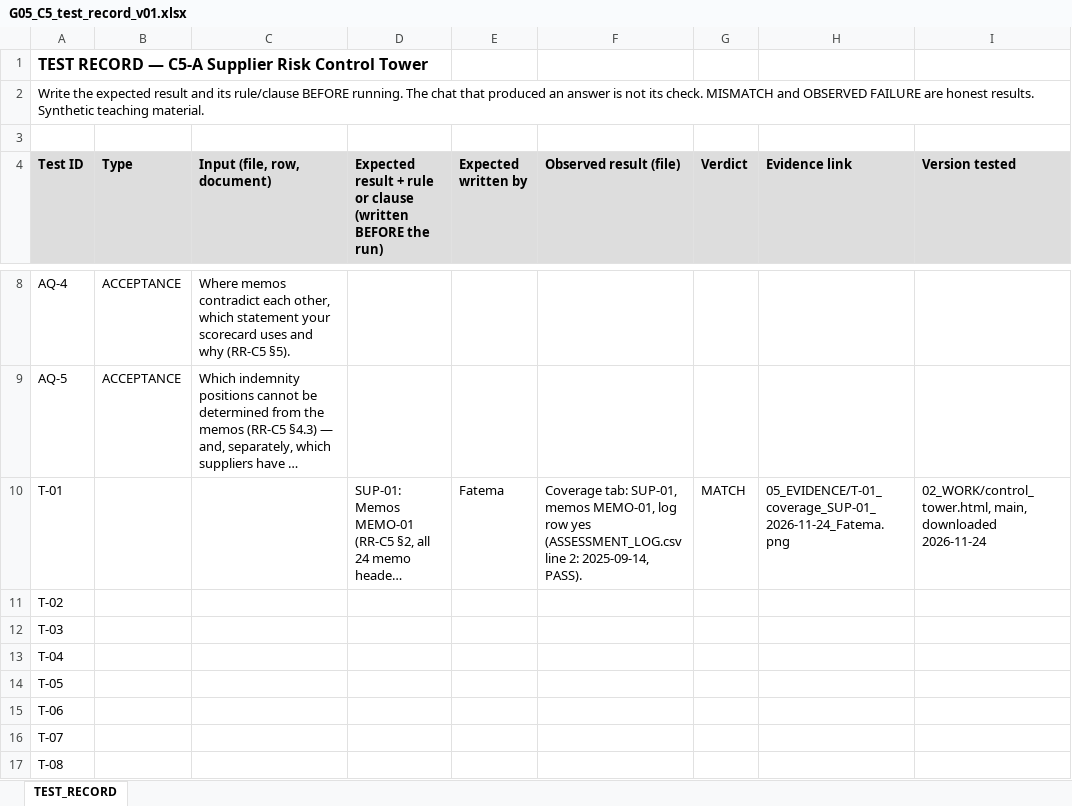
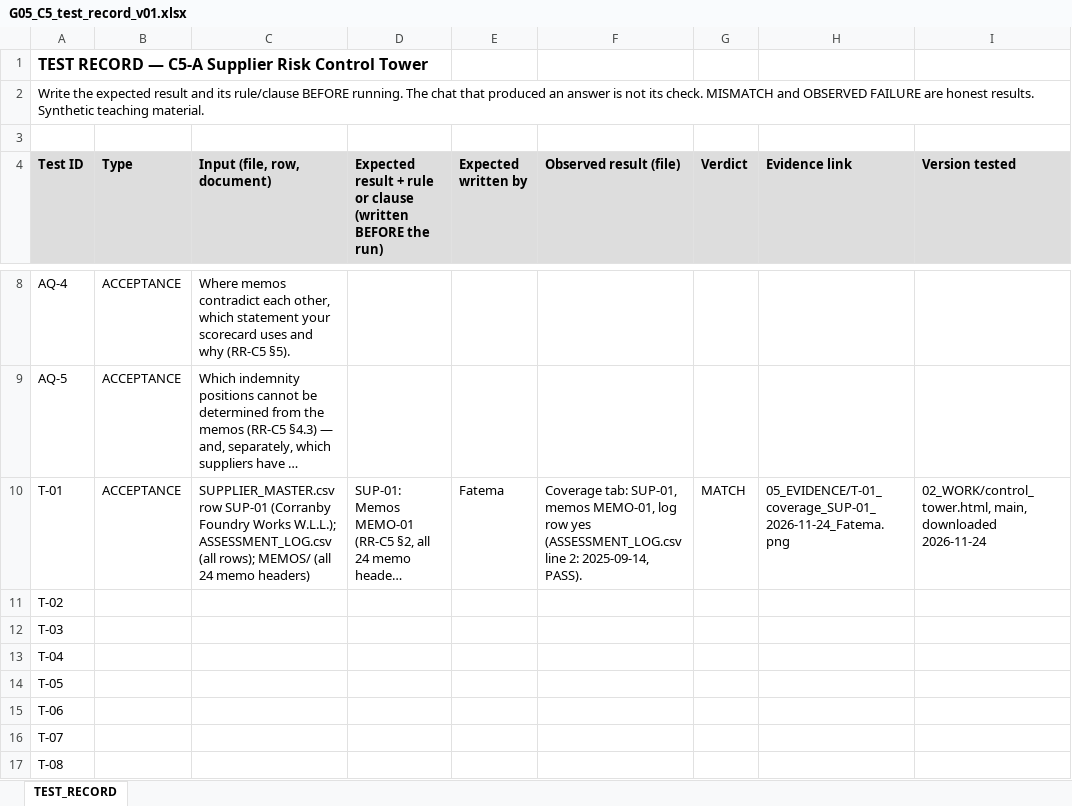
Before and after one commit to ammarPoly/AI-Course-Project, an Excel workbook: 04_TESTS/G05_C5_test_record_v01.xlsx, sheet TEST_RECORD, drawn as a sheet; only a part is shown, gaps mark what is left out; long unchanged cells end in …; values as stored, in another font and other column widths than the file's, no borders; the diff names each change by its address in the sheet, - before the commit and + after, or states it on an @@ line.

```diff
--- a/04_TESTS/G05_C5_test_record_v01.xlsx (sheet TEST_RECORD)
+++ b/04_TESTS/G05_C5_test_record_v01.xlsx (sheet TEST_RECORD)
-B10 (Type): (empty)
+B10 (Type): ACCEPTANCE
-C10 (Input (file, row, document)): (empty)
+C10 (Input (file, row, document)): SUPPLIER_MASTER.csv row SUP-01 (Corranby Foundry Works W.L.L.); ASSESSMENT_LOG.csv (all rows); MEMOS/ (all 24 memo headers)
```
Also changed, not shown: 1 other file.
